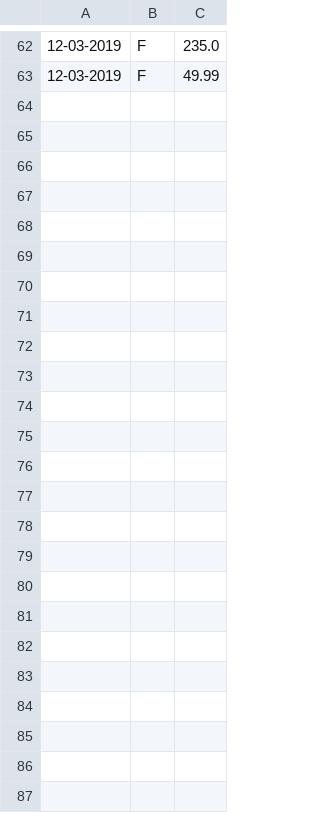
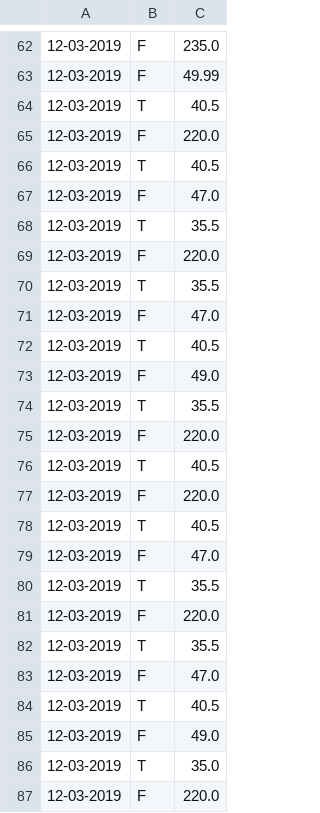
Before and after one commit to raquelvilas18/PruebasENSO, a CSV file: Enso-Pruebas/ficheros/281234567840/Alarmas.csv, drawn as a sheet; only a part is shown, gaps mark what is left out.

```diff
--- a/Enso-Pruebas/ficheros/281234567840/Alarmas.csv
+++ b/Enso-Pruebas/ficheros/281234567840/Alarmas.csv
@@ -63 +63,25 @@
 12-03-2019;F;49.99
+12-03-2019;T;40.5
+12-03-2019;F;220.0
+12-03-2019;T;40.5
+12-03-2019;F;47.0
+12-03-2019;T;35.5
+12-03-2019;F;220.0
+12-03-2019;T;35.5
+12-03-2019;F;47.0
+12-03-2019;T;40.5
+12-03-2019;F;49.0
+12-03-2019;T;35.5
+12-03-2019;F;220.0
+12-03-2019;T;40.5
+12-03-2019;F;220.0
+12-03-2019;T;40.5
+12-03-2019;F;47.0
+12-03-2019;T;35.5
+12-03-2019;F;220.0
+12-03-2019;T;35.5
+12-03-2019;F;47.0
+12-03-2019;T;40.5
+12-03-2019;F;49.0
+12-03-2019;T;35.0
+12-03-2019;F;220.0
```
Also changed, not shown: 14 other files.
